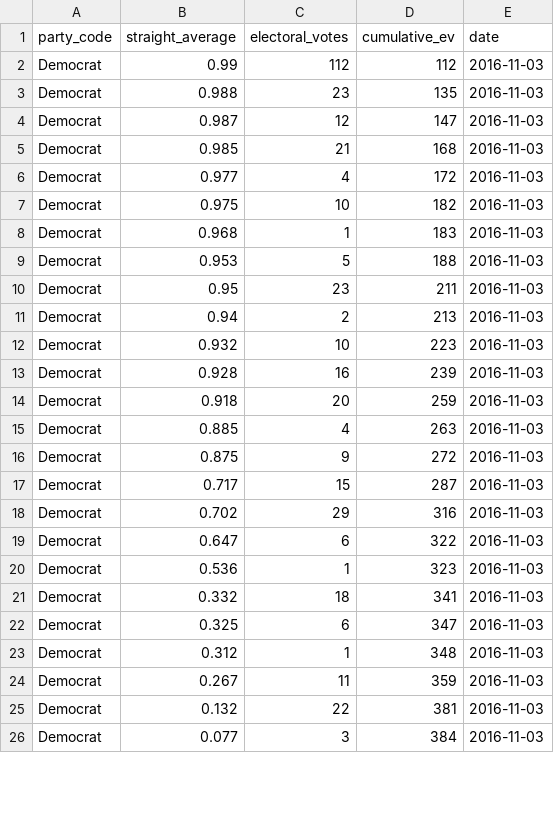
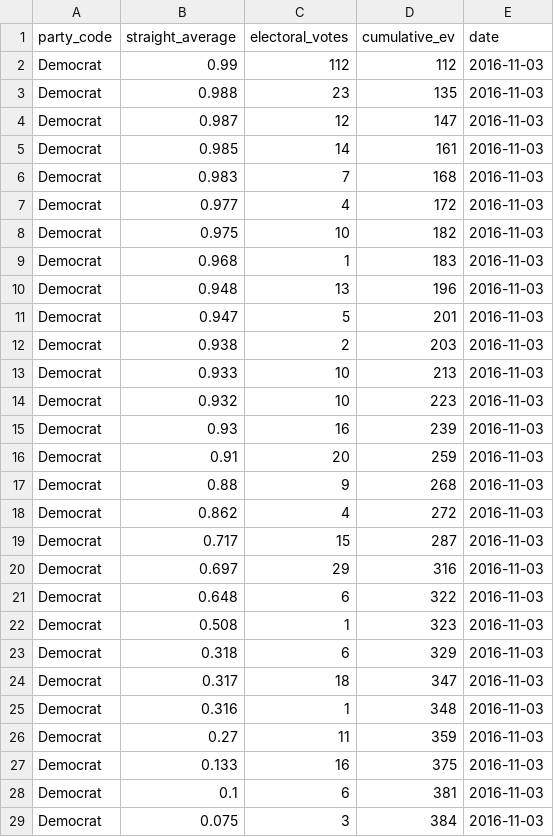
Before and after one commit to BillPetti/Presidential-Forecasts-2016, a CSV file: binded_ave_forecasts_party_2016-11-03.csv, drawn as a sheet; only a part is shown; the diff covers the shown part only.

```diff
--- a/binded_ave_forecasts_party_2016-11-03.csv
+++ b/binded_ave_forecasts_party_2016-11-03.csv
@@ -4,3 +4,4 @@
 "Democrat",0.987,12,147,2016-11-03
-"Democrat",0.985,21,168,2016-11-03
+"Democrat",0.985,14,161,2016-11-03
+"Democrat",0.983,7,168,2016-11-03
 "Democrat",0.977,4,172,2016-11-03
@@ -8,19 +9,21 @@
 "Democrat",0.968,1,183,2016-11-03
-"Democrat",0.953,5,188,2016-11-03
-"Democrat",0.95,23,211,2016-11-03
-"Democrat",0.94,2,213,2016-11-03
+"Democrat",0.948,13,196,2016-11-03
+"Democrat",0.947,5,201,2016-11-03
+"Democrat",0.938,2,203,2016-11-03
+"Democrat",0.933,10,213,2016-11-03
 "Democrat",0.932,10,223,2016-11-03
-"Democrat",0.928,16,239,2016-11-03
-"Democrat",0.918,20,259,2016-11-03
-"Democrat",0.885,4,263,2016-11-03
-"Democrat",0.875,9,272,2016-11-03
+"Democrat",0.93,16,239,2016-11-03
+"Democrat",0.91,20,259,2016-11-03
+"Democrat",0.88,9,268,2016-11-03
+"Democrat",0.862,4,272,2016-11-03
 "Democrat",0.717,15,287,2016-11-03
-"Democrat",0.702,29,316,2016-11-03
-"Democrat",0.647,6,322,2016-11-03
-"Democrat",0.536,1,323,2016-11-03
-"Democrat",0.332,18,341,2016-11-03
-"Democrat",0.325,6,347,2016-11-03
-"Democrat",0.312,1,348,2016-11-03
-"Democrat",0.267,11,359,2016-11-03
-"Democrat",0.132,22,381,2016-11-03
-"Democrat",0.077,3,384,2016-11-03
+"Democrat",0.697,29,316,2016-11-03
+"Democrat",0.648,6,322,2016-11-03
+"Democrat",0.508,1,323,2016-11-03
+"Democrat",0.318,6,329,2016-11-03
+"Democrat",0.317,18,347,2016-11-03
+"Democrat",0.316,1,348,2016-11-03
+"Democrat",0.27,11,359,2016-11-03
+"Democrat",0.133,16,375,2016-11-03
+"Democrat",0.1,6,381,2016-11-03
+"Democrat",0.075,3,384,2016-11-03
```
Also changed, not shown: 5 added rows and 41 edited cells elsewhere in this file, all_presidential_forecasts_2016-11-03.csv, 3 other files.
